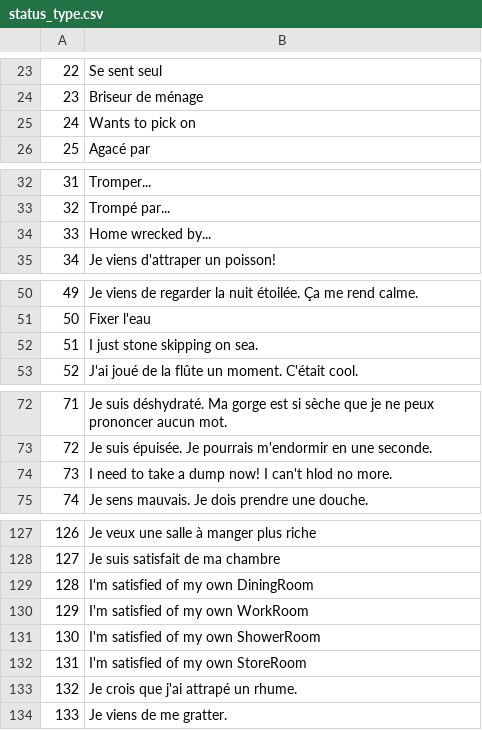
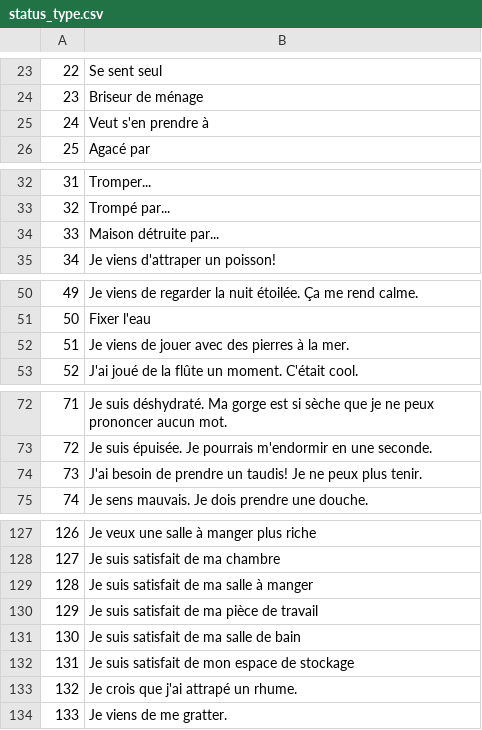
Before and after one commit to justusgamelab2016/LW-translation, a CSV file: language/fr/status_type.csv, drawn as a sheet; only a part is shown, gaps mark what is left out; the diff covers the shown part only.

```diff
--- a/language/fr/status_type.csv
+++ b/language/fr/status_type.csv
@@ -24,3 +24,3 @@
 23,Briseur de ménage
-24,Wants to pick on
+24,Veut s'en prendre à
 25,Agacé par
@@ -33,3 +33,3 @@
 32,Trompé par...
-33,Home wrecked by...
+33,Maison détruite par...
 34,Je viens d'attraper un poisson!
@@ -51,3 +51,3 @@
 50,Fixer l'eau
-51,I just stone skipping on sea.
+51,Je viens de jouer avec des pierres à la mer.
 52,J'ai joué de la flûte un moment. C'était cool.
@@ -73,3 +73,3 @@
 72,Je suis épuisée. Je pourrais m'endormir en une seconde.
-73,I need to take a dump now! I can't hlod no more.
+73,J'ai besoin de prendre un taudis! Je ne peux plus tenir.
 74,Je sens mauvais. Je dois prendre une douche.
@@ -128,6 +128,6 @@
 127,Je suis satisfait de ma chambre
-128,I'm satisfied of my own DiningRoom
-129,I'm satisfied of my own WorkRoom
-130,I'm satisfied of my own ShowerRoom
-131,I'm satisfied of my own StoreRoom
+128,Je suis satisfait de ma salle à manger
+129,Je suis satisfait de ma pièce de travail
+130,Je suis satisfait de ma salle de bain
+131,Je suis satisfait de mon espace de stockage
 132,Je crois que j'ai attrapé un rhume.
```
Also changed, not shown: 15 edited cells elsewhere in this file.
